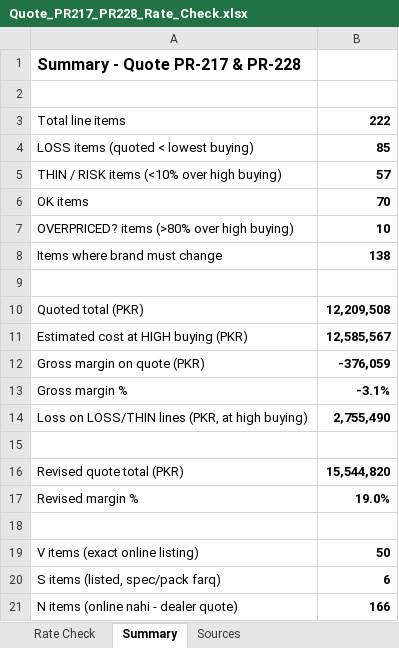
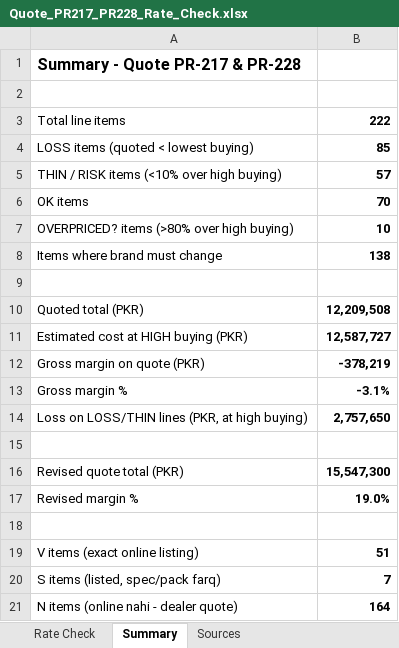
Before and after one commit to zidanefinance-bot/hassan, an Excel workbook: quotes/PR-217-228/Quote_PR217_PR228_Rate_Check.xlsx, sheet Summary, drawn as a sheet; values as stored, in another font and other column widths than the file's, no borders; the diff names each change by its address in the sheet, - before the commit and + after, or states it on an @@ line.

```diff
--- a/quotes/PR-217-228/Quote_PR217_PR228_Rate_Check.xlsx (sheet Summary)
+++ b/quotes/PR-217-228/Quote_PR217_PR228_Rate_Check.xlsx (sheet Summary)
-B11: 12,585,567
+B11: 12,587,727
-B12: -376,059
+B12: -378,219
-B14: 2,755,490
+B14: 2,757,650
-B16: 15,544,820
+B16: 15,547,300
-B19: 50
+B19: 51
-B20: 6
+B20: 7
-B21: 166
+B21: 164
```
Also changed, not shown: sheet Rate Check, quotes/PR-217-228/RFQ_PR217_PR228.xlsx, quotes/PR-217-228/Zidane_Revised_Quotation_PR217_PR228.xlsx, 3 other files.
